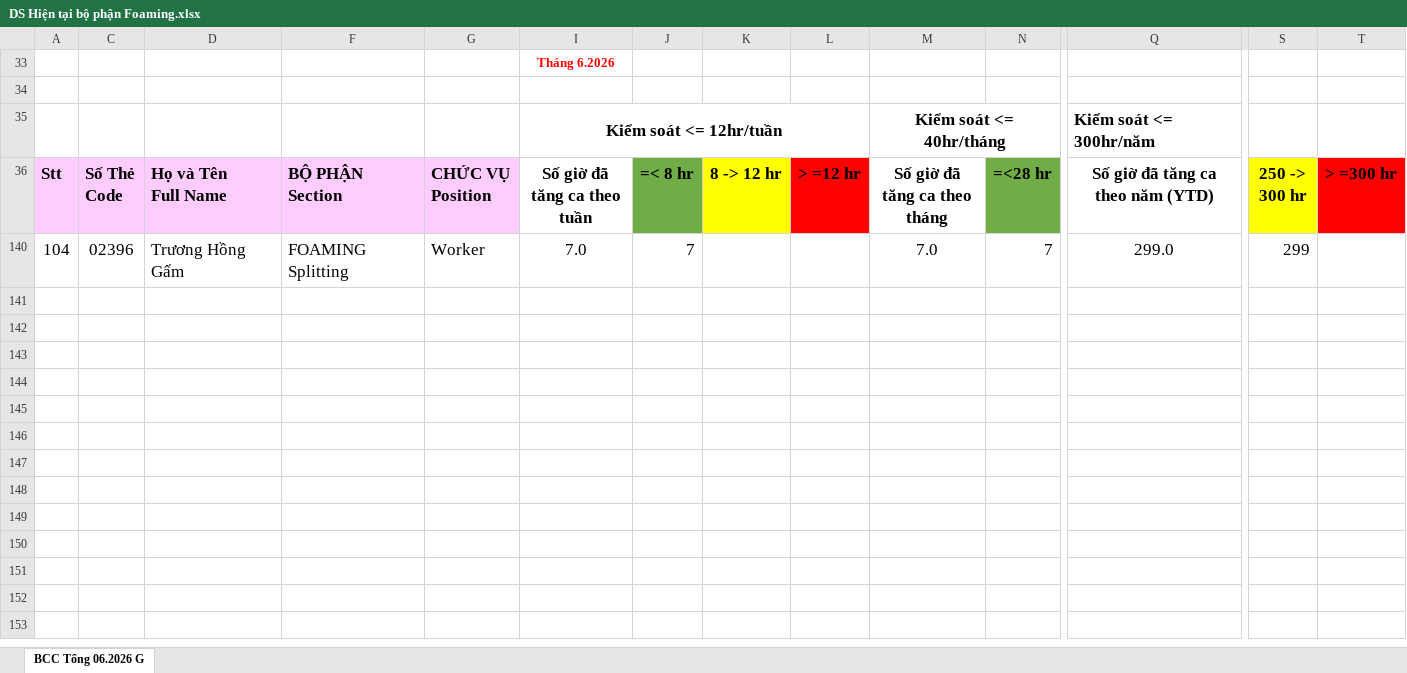
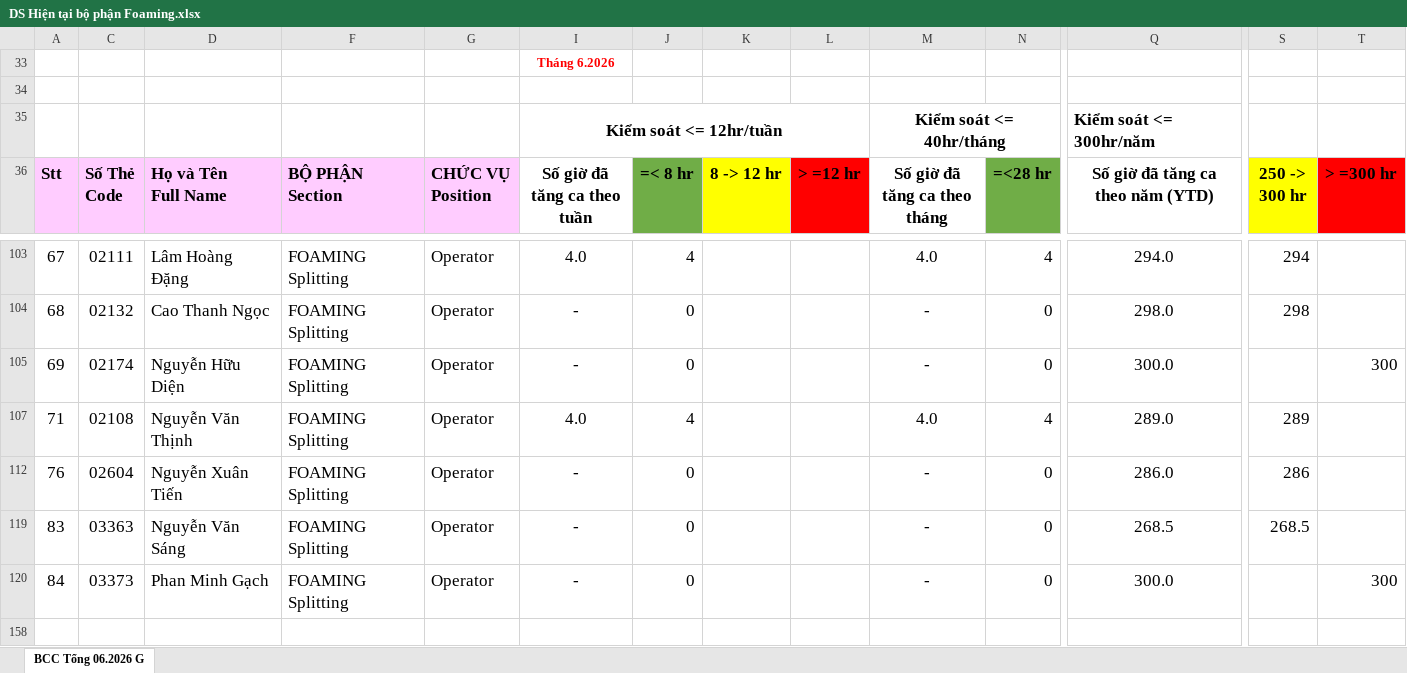
Before and after one commit to lam231095/DailyFoamingReport, an Excel workbook: DS Hiện tại bộ phận Foaming.xlsx, sheet BCC Tổng 06.2026 G, drawn as a sheet; only a part is shown, gaps mark what is left out; values as stored, in another font and other column widths than the file's, no borders; conditional formats not drawn; addresses are those after the commit; rows hold the shown columns only; the diff covers the shown part only; the diff names each change by its address in the sheet, - before the commit and + after, or states it on an @@ line.

Commit message:
feat: add 5 new operators to pouring area selection list

```diff
--- a/DS Hiện tại bộ phận Foaming.xlsx (sheet BCC Tổng 06.2026 G)
+++ b/DS Hiện tại bộ phận Foaming.xlsx (sheet BCC Tổng 06.2026 G)
@@ row 103 unhidden: 67 | 02111 | Lâm Hoàng Đặng | FOAMING Splitting | Operator | 4.0 | 4 |  |  | 4.0 | 4 | 294.0 | 294 @@
@@ row 104 unhidden: 68 | 02132 | Cao Thanh Ngọc | FOAMING Splitting | Operator | - | 0 |  |  | - | 0 | 298.0 | 298 @@
@@ row 105 unhidden: 69 | 02174 | Nguyễn Hữu Diện | FOAMING Splitting | Operator | - | 0 |  |  | - | 0 | 300.0 |  | 300 @@
@@ row 107 unhidden: 71 | 02108 | Nguyễn Văn Thịnh | FOAMING Splitting | Operator | 4.0 | 4 |  |  | 4.0 | 4 | 289.0 | 289 @@
@@ row 112 unhidden: 76 | 02604 | Nguyễn Xuân Tiến | FOAMING Splitting | Operator | - | 0 |  |  | - | 0 | 286.0 | 286 @@
@@ row 119 unhidden: 83 | 03363 | Nguyễn Văn Sáng | FOAMING Splitting | Operator | - | 0 |  |  | - | 0 | 268.5 | 268.5 @@
@@ row 120 unhidden: 84 | 03373 | Phan Minh Gạch | FOAMING Splitting | Operator | - | 0 |  |  | - | 0 | 300.0 |  | 300 @@
-row 158: 104 | 02396 | Trương Hồng Gấm | FOAMING Splitting | Worker | 7.0 | 7 |  |  | 7.0 | 7 | 299.0 | 299
+row 158: (empty)
```
Also changed, not shown: 11 added rows and 8 hidden or unhidden rows elsewhere in this sheet, 1 other file.
